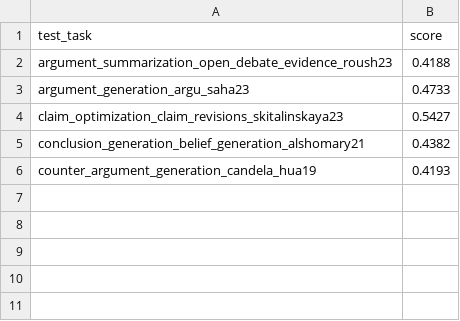
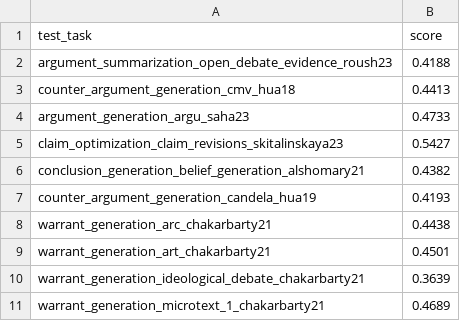
Before and after one commit to webis-de/argbench, a CSV file: results/generation-mistral-small-few-shot-0-09-16-22:45:45-1517.csv, drawn as a sheet; the diff names each change by its address in the sheet, - before the commit and + after, or states it on an @@ line.

```diff
--- a/results/generation-mistral-small-few-shot-0-09-16-22:45:45-1517.csv
+++ b/results/generation-mistral-small-few-shot-0-09-16-22:45:45-1517.csv
+row 3: counter_argument_generation_cmv_hua18 | 0.4413
+row 8: warrant_generation_arc_chakarbarty21 | 0.4438
+row 9: warrant_generation_art_chakarbarty21 | 0.4501
+row 10: warrant_generation_ideological_debate_chakarbarty21 | 0.3639
+row 11: warrant_generation_microtext_1_chakarbarty21 | 0.4689
```
Also changed, not shown: results/generation-deepseek-r1-distill-32b-few-shot-0-09-16-17:53:34-1517.csv, results/mining-mistral-small-few-shot-0-09-16-22:45:45-1517.csv, 3 other files.
